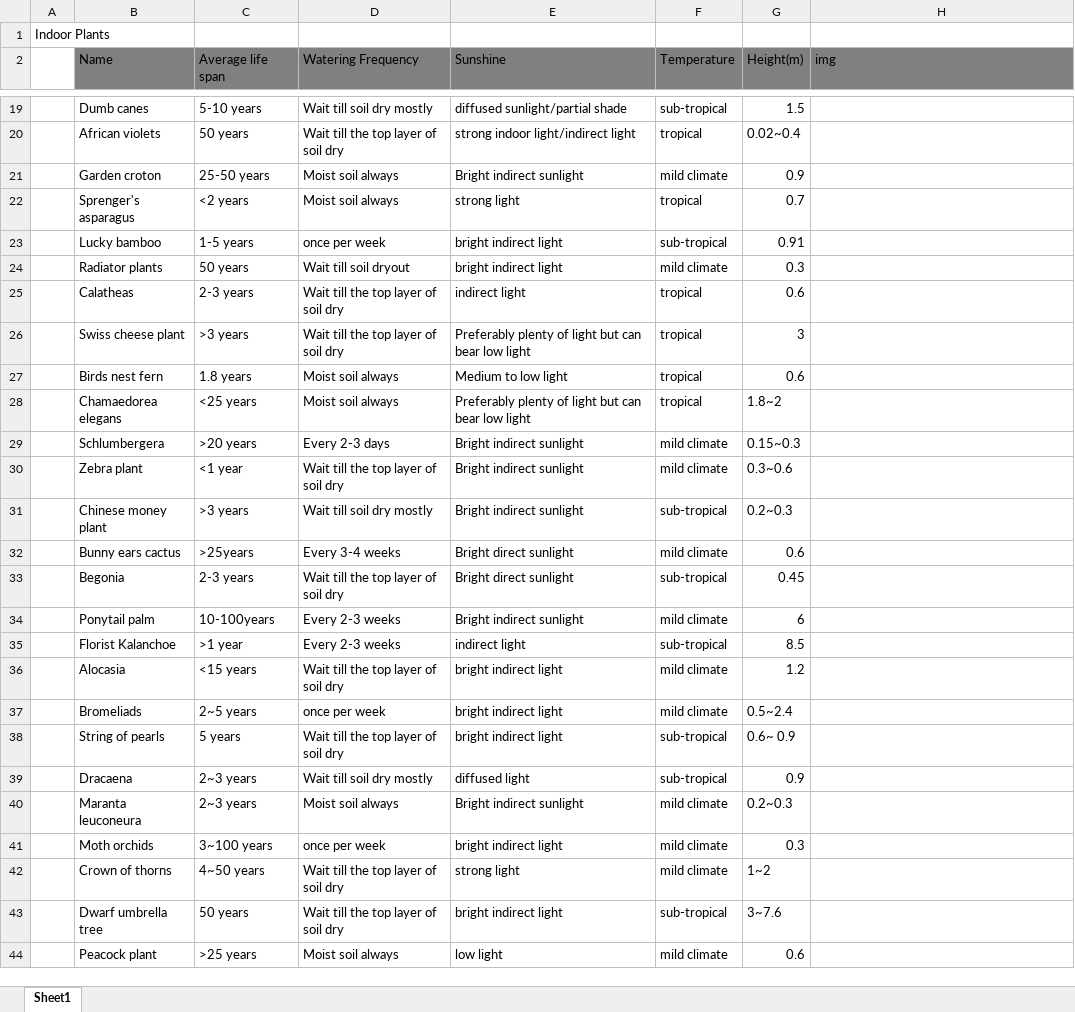
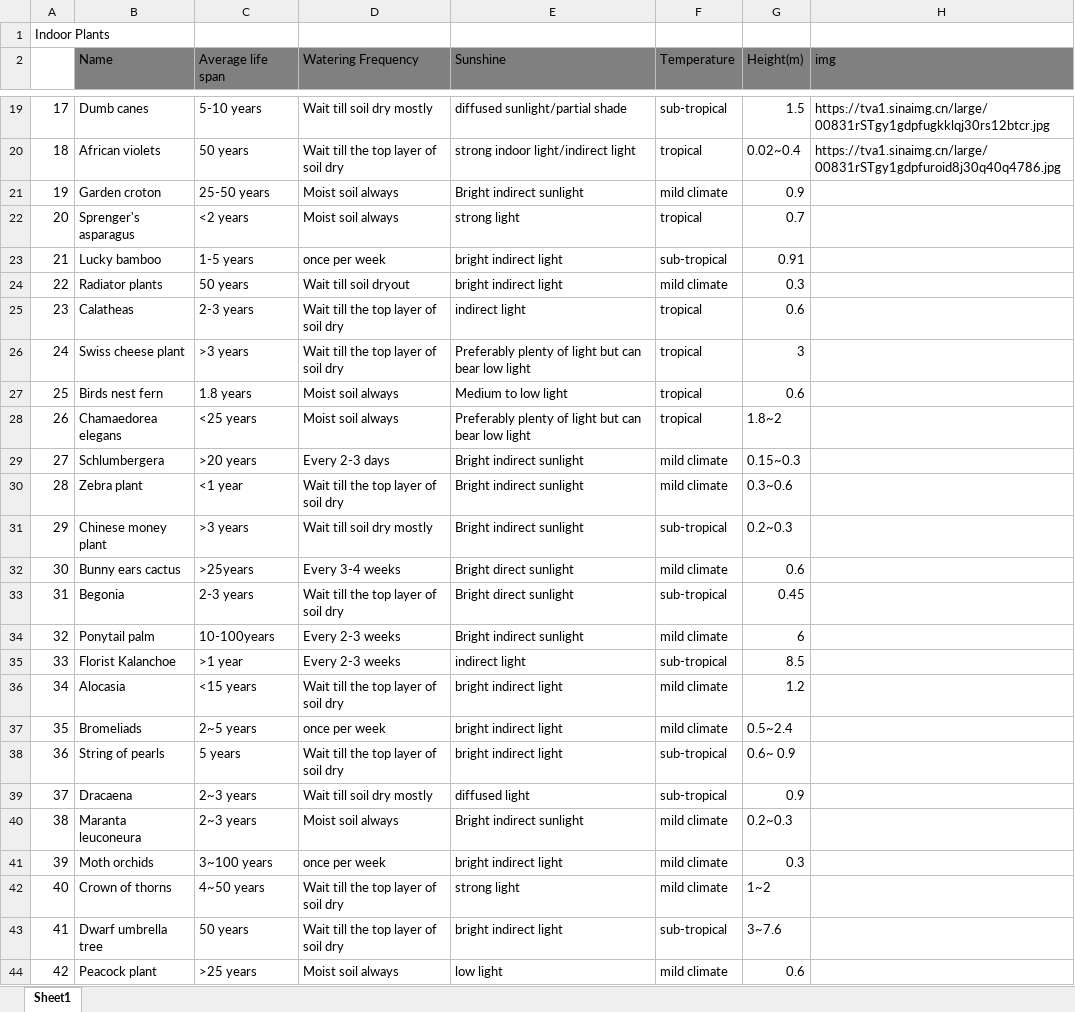
Before and after one commit to liny256/ci20, an Excel workbook: collection/ledger.xlsx, sheet Sheet1, drawn as a sheet; only a part is shown, gaps mark what is left out; values as stored, in another font and other column widths than the file's, no borders; the diff covers the shown part only; the diff names each change by its address in the sheet, - before the commit and + after, or states it on an @@ line.

```diff
--- a/collection/ledger.xlsx (sheet Sheet1)
+++ b/collection/ledger.xlsx (sheet Sheet1)
-A19: (empty)
+A19: 17
-H19 (img): (empty)
+H19 (img): https://tva1.sinaimg.cn/large/00831rSTgy1gdpfugkklqj30rs12btcr.jpg
-A20: (empty)
+A20: 18
-H20 (img): (empty)
+H20 (img): https://tva1.sinaimg.cn/large/00831rSTgy1gdpfuroid8j30q40q4786.jpg
-A21: (empty)
+A21: 19
-A22: (empty)
+A22: 20
-A23: (empty)
+A23: 21
-A24: (empty)
+A24: 22
-A25: (empty)
+A25: 23
-A26: (empty)
+A26: 24
-A27: (empty)
+A27: 25
-A28: (empty)
+A28: 26
-A29: (empty)
+A29: 27
-A30: (empty)
+A30: 28
-A31: (empty)
+A31: 29
-A32: (empty)
+A32: 30
-A33: (empty)
+A33: 31
-A34: (empty)
+A34: 32
-A35: (empty)
+A35: 33
-A36: (empty)
+A36: 34
-A37: (empty)
+A37: 35
-A38: (empty)
+A38: 36
-A39: (empty)
+A39: 37
-A40: (empty)
+A40: 38
-A41: (empty)
+A41: 39
-A42: (empty)
+A42: 40
-A43: (empty)
+A43: 41
-A44: (empty)
+A44: 42
```
Also changed, not shown: 2 added rows and 88 edited cells elsewhere in this sheet, 34 other files.
